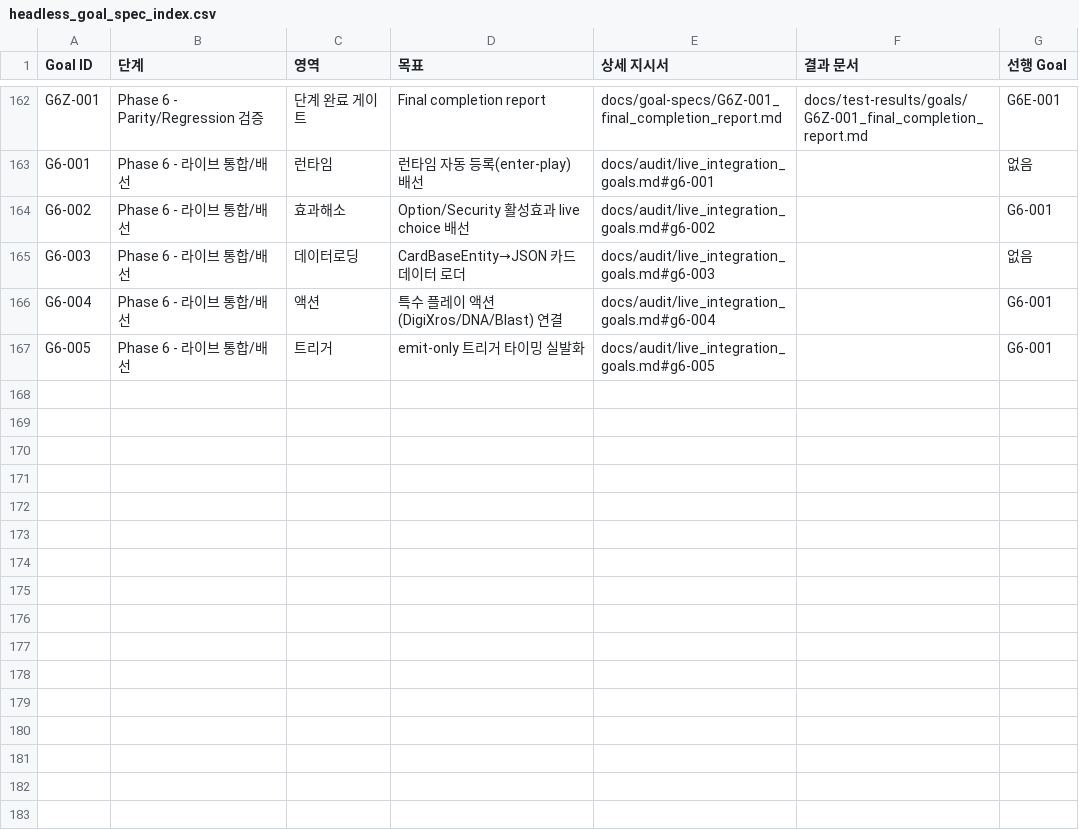
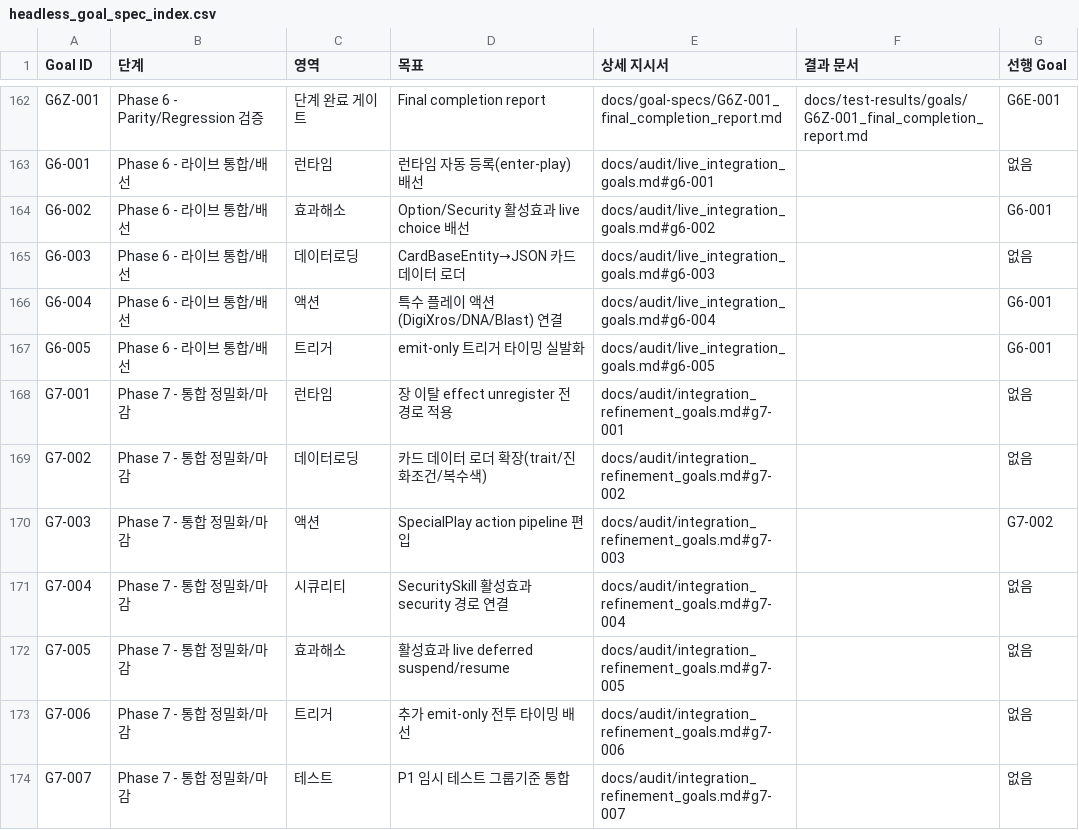
Before and after one commit to heogunh929/headlessDCGO, a CSV file: docs/headless_goal_spec_index.csv, drawn as a sheet; only a part is shown, gaps mark what is left out.

```diff
--- a/docs/headless_goal_spec_index.csv
+++ b/docs/headless_goal_spec_index.csv
@@ -167 +167,8 @@ G6-004,Phase 6 - 라이브 통합/배선,액션,특수 플레이 액션(DigiXros
 G6-005,Phase 6 - 라이브 통합/배선,트리거,emit-only 트리거 타이밍 실발화,docs/audit/live_integration_goals.md#g6-005,,G6-001
+G7-001,Phase 7 - 통합 정밀화/마감,런타임,장 이탈 effect unregister 전 경로 적용,docs/audit/integration_refinement_goals.md#g7-001,,없음
+G7-002,Phase 7 - 통합 정밀화/마감,데이터로딩,카드 데이터 로더 확장(trait/진화조건/복수색),docs/audit/integration_refinement_goals.md#g7-002,,없음
+G7-003,Phase 7 - 통합 정밀화/마감,액션,SpecialPlay action pipeline 편입,docs/audit/integration_refinement_goals.md#g7-003,,G7-002
+G7-004,Phase 7 - 통합 정밀화/마감,시큐리티,SecuritySkill 활성효과 security 경로 연결,docs/audit/integration_refinement_goals.md#g7-004,,없음
+G7-005,Phase 7 - 통합 정밀화/마감,효과해소,활성효과 live deferred suspend/resume,docs/audit/integration_refinement_goals.md#g7-005,,없음
+G7-006,Phase 7 - 통합 정밀화/마감,트리거,추가 emit-only 전투 타이밍 배선,docs/audit/integration_refinement_goals.md#g7-006,,없음
+G7-007,Phase 7 - 통합 정밀화/마감,테스트,P1 임시 테스트 그룹기준 통합,docs/audit/integration_refinement_goals.md#g7-007,,없음
```
Also changed, not shown: 46 other files.
